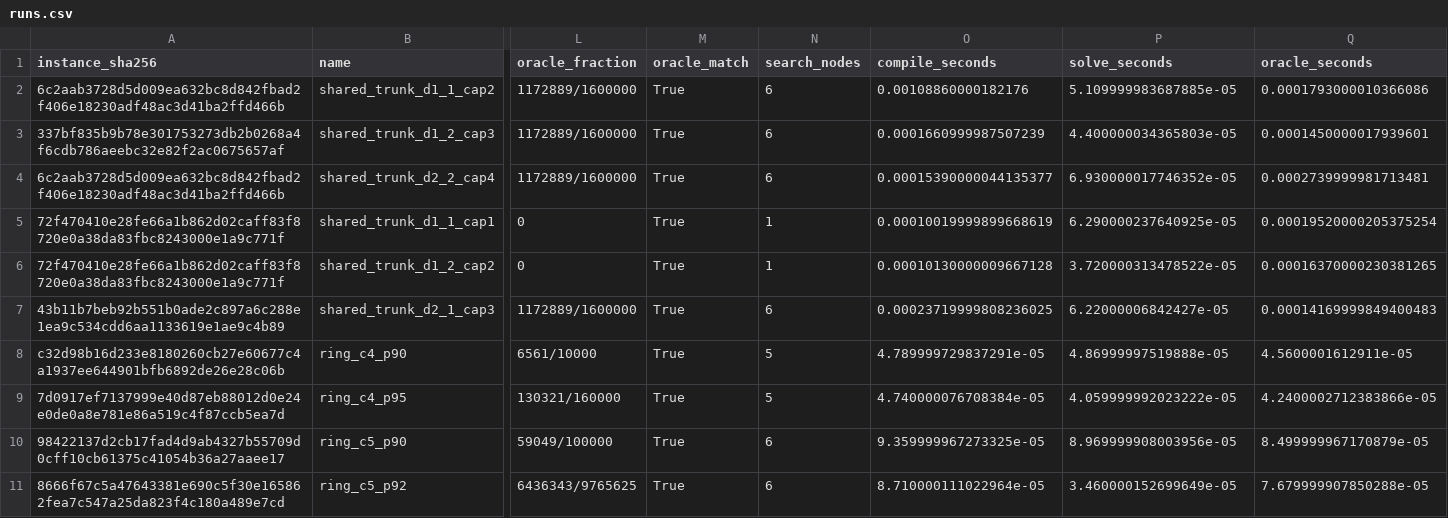
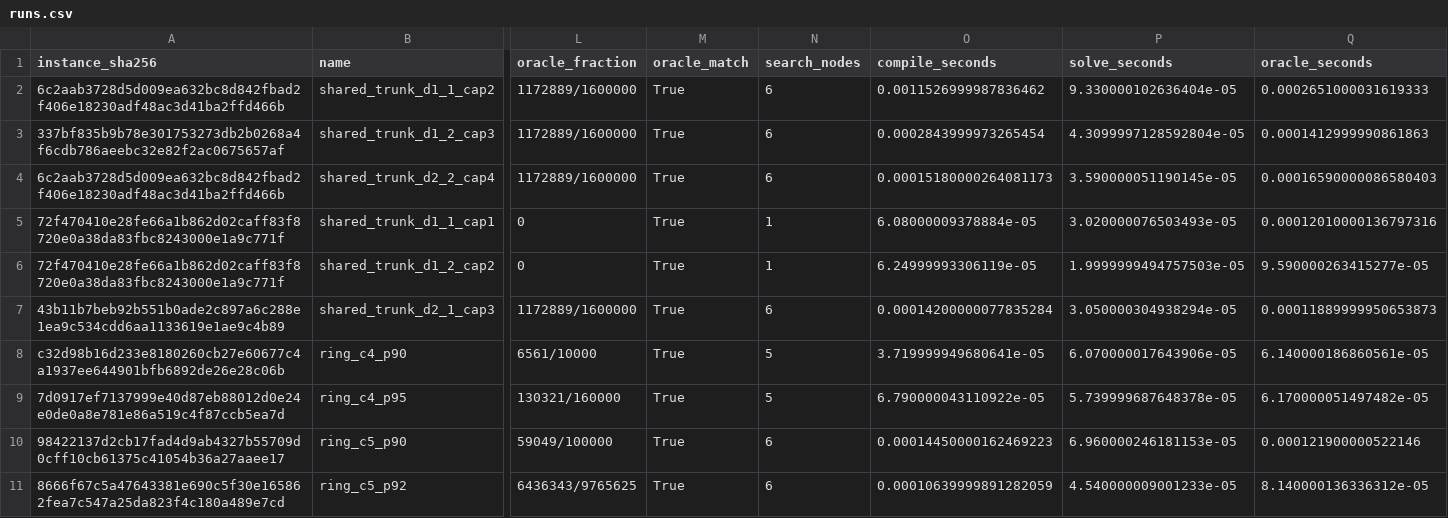
Before and after one commit to Hardonian/SAT-Frontier, a CSV file: evidence/multi-commodity-wmc-001/runs.csv, drawn as a sheet; only a part is shown, gaps mark what is left out; the diff covers the shown part only; the diff names each change by its address in the sheet, - before the commit and + after, or states it on an @@ line.

Commit message:
feat: complete Hypothesis H18 multi-commodity flow reliability, Lean 4 formalizations, and desktop UI runner

```diff
--- a/evidence/multi-commodity-wmc-001/runs.csv
+++ b/evidence/multi-commodity-wmc-001/runs.csv
-O2 (compile_seconds): 0.00108860000182176
+O2 (compile_seconds): 0.0011526999987836462
-P2 (solve_seconds): 5.109999983687885e-05
+P2 (solve_seconds): 9.330000102636404e-05
-Q2 (oracle_seconds): 0.0001793000010366086
+Q2 (oracle_seconds): 0.0002651000031619333
-O3 (compile_seconds): 0.0001660999987507239
+O3 (compile_seconds): 0.0002843999973265454
-P3 (solve_seconds): 4.400000034365803e-05
+P3 (solve_seconds): 4.3099997128592804e-05
-Q3 (oracle_seconds): 0.0001450000017939601
+Q3 (oracle_seconds): 0.0001412999990861863
-O4 (compile_seconds): 0.00015390000044135377
+O4 (compile_seconds): 0.00015180000264081173
-P4 (solve_seconds): 6.930000017746352e-05
+P4 (solve_seconds): 3.590000051190145e-05
-Q4 (oracle_seconds): 0.0002739999981713481
+Q4 (oracle_seconds): 0.00016590000086580403
-O5 (compile_seconds): 0.00010019999899668619
+O5 (compile_seconds): 6.08000009378884e-05
-P5 (solve_seconds): 6.290000237640925e-05
+P5 (solve_seconds): 3.020000076503493e-05
-Q5 (oracle_seconds): 0.00019520000205375254
+Q5 (oracle_seconds): 0.00012010000136797316
-O6 (compile_seconds): 0.00010130000009667128
+O6 (compile_seconds): 6.24999993306119e-05
-P6 (solve_seconds): 3.720000313478522e-05
+P6 (solve_seconds): 1.9999999494757503e-05
-Q6 (oracle_seconds): 0.00016370000230381265
+Q6 (oracle_seconds): 9.590000263415277e-05
-O7 (compile_seconds): 0.00023719999808236025
+O7 (compile_seconds): 0.00014200000077835284
-P7 (solve_seconds): 6.22000006842427e-05
+P7 (solve_seconds): 3.050000304938294e-05
-Q7 (oracle_seconds): 0.00014169999849400483
+Q7 (oracle_seconds): 0.00011889999950653873
-O8 (compile_seconds): 4.789999729837291e-05
+O8 (compile_seconds): 3.719999949680641e-05
-P8 (solve_seconds): 4.86999997519888e-05
+P8 (solve_seconds): 6.070000017643906e-05
-Q8 (oracle_seconds): 4.5600001612911e-05
+Q8 (oracle_seconds): 6.140000186860561e-05
-O9 (compile_seconds): 4.740000076708384e-05
+O9 (compile_seconds): 6.790000043110922e-05
-P9 (solve_seconds): 4.059999992023222e-05
+P9 (solve_seconds): 5.739999687648378e-05
-Q9 (oracle_seconds): 4.2400002712383866e-05
+Q9 (oracle_seconds): 6.170000051497482e-05
-O10 (compile_seconds): 9.359999967273325e-05
+O10 (compile_seconds): 0.00014450000162469223
-P10 (solve_seconds): 8.969999908003956e-05
+P10 (solve_seconds): 6.960000246181153e-05
-Q10 (oracle_seconds): 8.499999967170879e-05
+Q10 (oracle_seconds): 0.000121900000522146
-O11 (compile_seconds): 8.710000111022964e-05
+O11 (compile_seconds): 0.00010639999891282059
-P11 (solve_seconds): 3.460000152699649e-05
+P11 (solve_seconds): 4.540000009001233e-05
-Q11 (oracle_seconds): 7.679999907850288e-05
+Q11 (oracle_seconds): 8.140000136336312e-05
```
Also changed, not shown: 42 edited cells elsewhere in this file, 7 other files.
